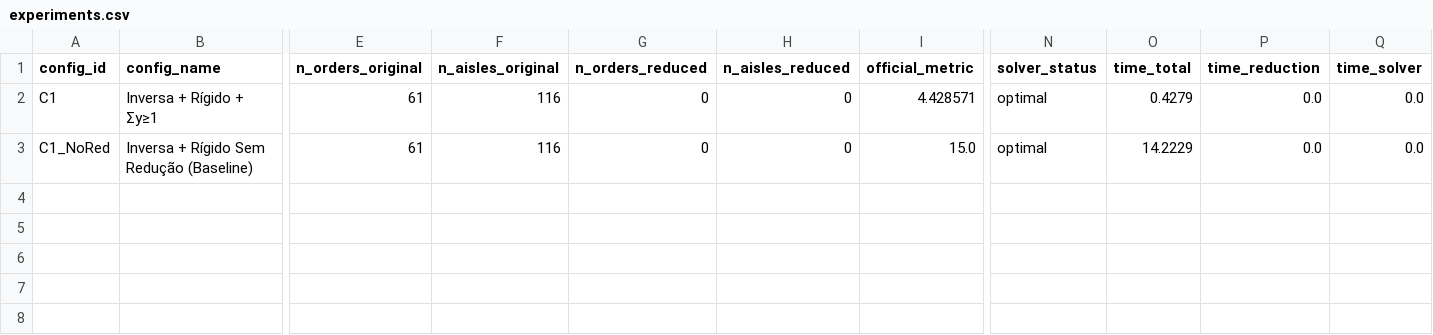
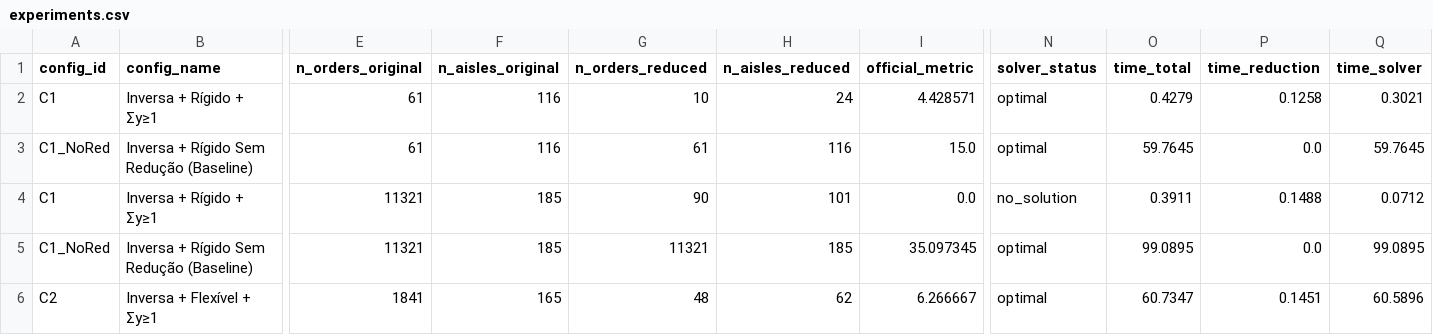
Before and after one commit to fabio-linhares/wopp-fix-and-optimize, a CSV file: results/modulo_4/experiments.csv, drawn as a sheet; only a part is shown, gaps mark what is left out; rows hold the shown columns only; the diff names each change by its address in the sheet, - before the commit and + after, or states it on an @@ line.

Commit message:
Results: Consolidar todos os resultados do Módulo 4 no CSV e relatório

```diff
--- a/results/modulo_4/experiments.csv
+++ b/results/modulo_4/experiments.csv
-G2 (n_orders_reduced): 0
+G2 (n_orders_reduced): 10
-H2 (n_aisles_reduced): 0
+H2 (n_aisles_reduced): 24
-P2 (time_reduction): 0.0
+P2 (time_reduction): 0.1258
-Q2 (time_solver): 0.0
+Q2 (time_solver): 0.3021
-G3 (n_orders_reduced): 0
+G3 (n_orders_reduced): 61
-H3 (n_aisles_reduced): 0
+H3 (n_aisles_reduced): 116
-O3 (time_total): 14.2229
+O3 (time_total): 59.7645
-Q3 (time_solver): 0.0
+Q3 (time_solver): 59.7645
+row 4: C1 | Inversa + Rígido + Σy≥1 | 11321 | 185 | 90 | 101 | 0.0 | no_solution | 0.3911 | 0.1488 | 0.0712
+row 5: C1_NoRed | Inversa + Rígido Sem Redução (Baseline) | 11321 | 185 | 11321 | 185 | 35.097345 | optimal | 99.0895 | 0.0 | 99.0895
+row 6: C2 | Inversa + Flexível + Σy≥1 | 1841 | 165 | 48 | 62 | 6.266667 | optimal | 60.7347 | 0.1451 | 60.5896
```
Also changed, not shown: 1 other file.
